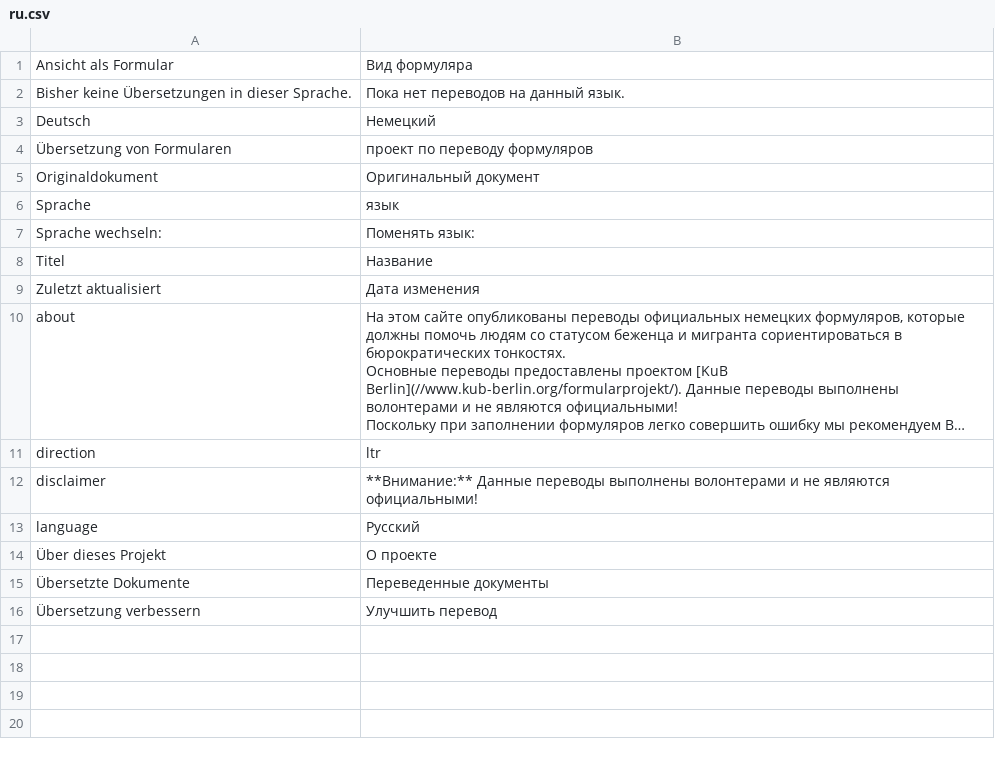
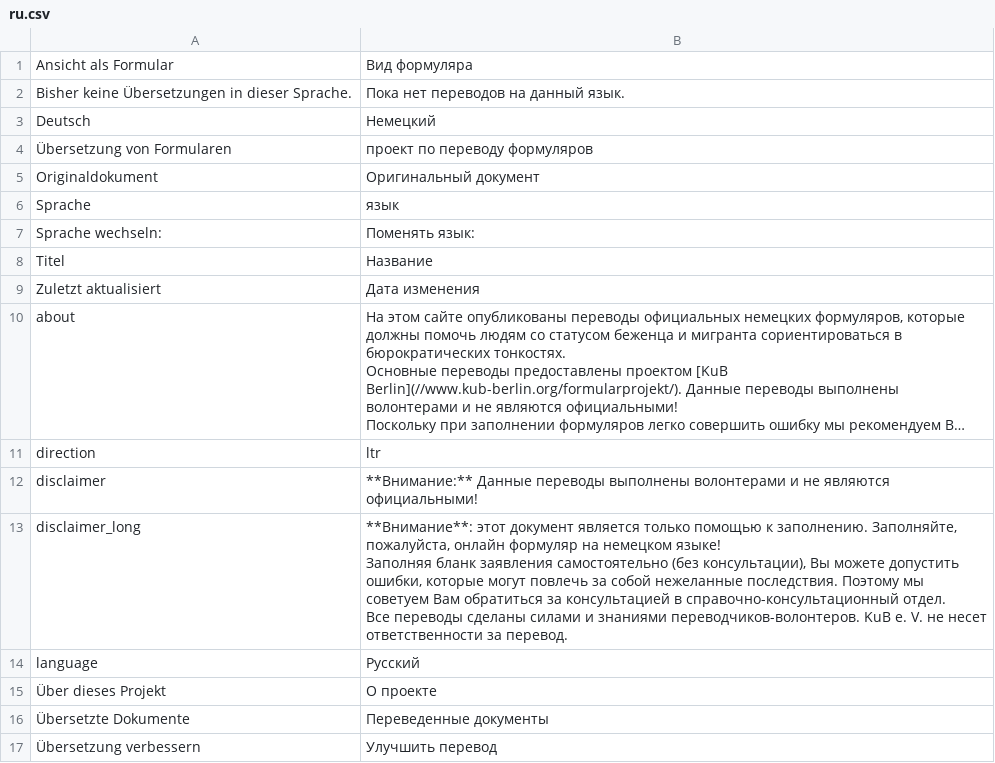
Before and after one commit to kub-berlin/formularprojekt, a CSV file: data/meta/ru.csv, drawn as a sheet; long unchanged cells end in …; ↵ is a line break in a cell; the diff names each change by its address in the sheet, - before the commit and + after, or states it on an @@ line.

Commit message:
meta: longer disclaimer

```diff
--- a/data/meta/ru.csv
+++ b/data/meta/ru.csv
+row 13: disclaimer_long | **Внимание**: этот документ является только помощью к заполнению. Заполняйте, пожалуйста, онлайн формуляр на немецком языке! ↵ Заполняя бланк заявления самостоятельно (без консультации), Вы можете допустить ошибки, которые могут повлечь за собой нежеланные последствия. Поэтому мы советуем Вам обратиться за консультацией в справочно-консультационный отдел. ↵ Все переводы сделаны силами и знаниями переводчиков-волонтеров. KuB e. V. не несет ответственности за перевод.
```
Also changed, not shown: data/meta/ar.csv, data/meta/de-simple.csv, 6 other files.
